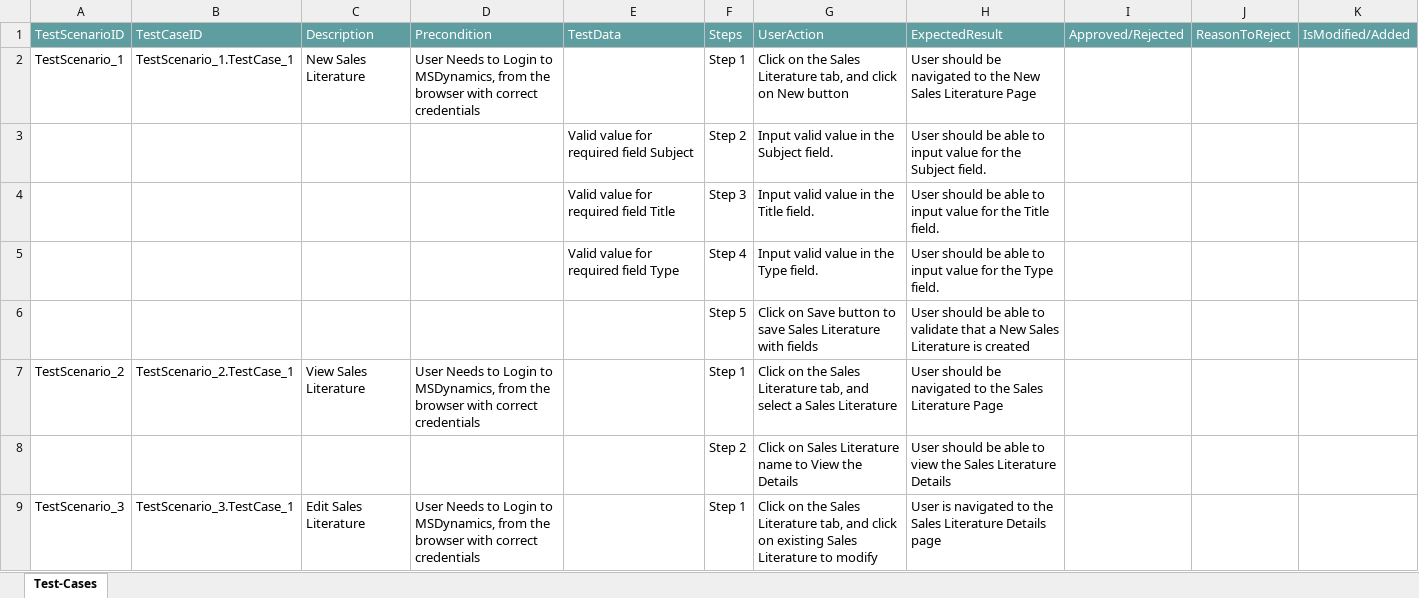
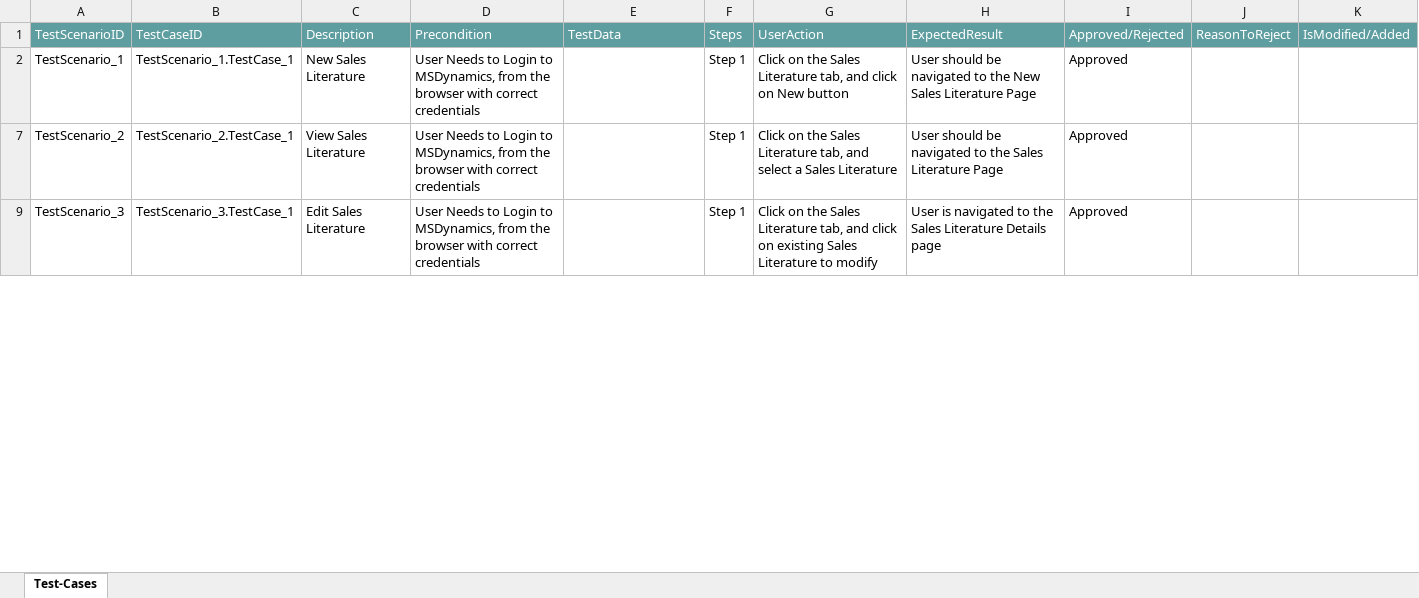
Before and after one commit to ShaikMohamedIrfan/dynamicr6, an Excel workbook: SaleL.xlsx, sheet Test-Cases, drawn as a sheet; only a part is shown; values as stored, in another font and other column widths than the file's, no borders; table styles not drawn; the diff covers the shown part only; the diff names each change by its address in the sheet, - before the commit and + after, or states it on an @@ line.

Commit message:
Add files via upload

```diff
--- a/SaleL.xlsx (sheet Test-Cases)
+++ b/SaleL.xlsx (sheet Test-Cases)
-I2: (empty)
+I2: Approved
@@ row 3 hidden:  |  |  |  | Valid value for required field Subject | Step 2 | Input valid value in the Subject field. | User should be able to input value for the Subject field. @@
@@ row 4 hidden:  |  |  |  | Valid value for required field Title | Step 3 | Input valid value in the Title field. | User should be able to input value for the Title field. @@
@@ row 5 hidden:  |  |  |  | Valid value for required field Type | Step 4 | Input valid value in the Type field. | User should be able to input value for the Type field. @@
@@ row 6 hidden:  |  |  |  |  | Step 5 | Click on Save button to save Sales Literature with fields | User should be able to validate that a New Sales Literature is created @@
-I7: (empty)
+I7: Approved
@@ row 8 hidden:  |  |  |  |  | Step 2 | Click on Sales Literature name to View the Details | User should be able to view the Sales Literature Details @@
-I9: (empty)
+I9: Approved
```
Also changed, not shown: 6 hidden or unhidden rows and 1 edited cell elsewhere in this sheet.
